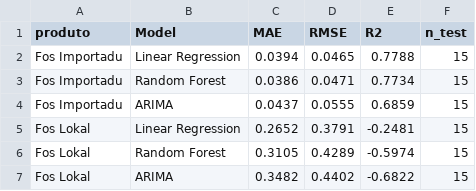
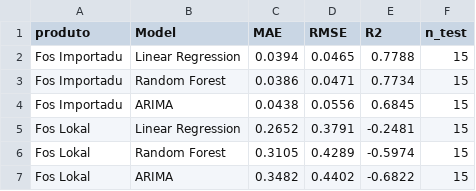
Before and after one commit to ornelaslay19-siza/tl-agri-folin, a CSV file: reports/model_comparison_per_produto.csv, drawn as a sheet.

```diff
--- a/reports/model_comparison_per_produto.csv
+++ b/reports/model_comparison_per_produto.csv
@@ -3,3 +3,3 @@ Fos Importadu,Linear Regression,0.0394,0.0465,0.7788,15
 Fos Importadu,Random Forest,0.0386,0.0471,0.7734,15
-Fos Importadu,ARIMA,0.0437,0.0555,0.6859,15
+Fos Importadu,ARIMA,0.0438,0.0556,0.6845,15
 Fos Lokal,Linear Regression,0.2652,0.3791,-0.2481,15
```
Also changed, not shown: data/processed/forecast_7.csv, data/processed/test_predictions.csv, 8 other files.
